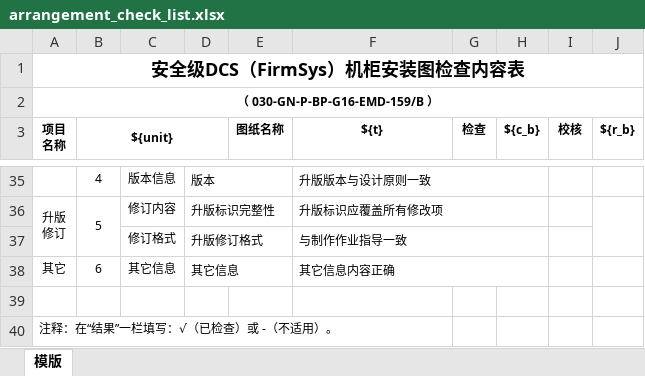
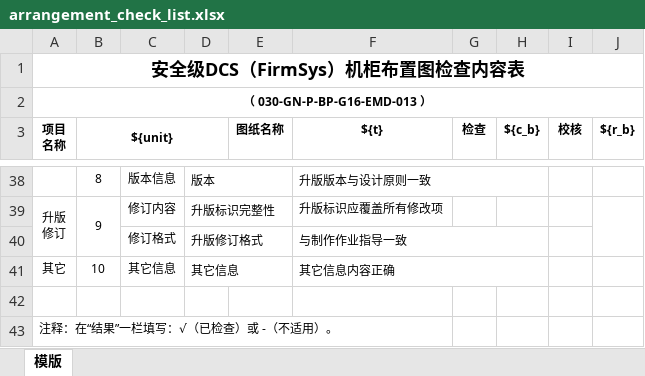
Before and after one commit to musray/doc-server, an Excel workbook: libs/templates/check_list/arrangement_check_list.xlsx, sheet 模版, drawn as a sheet; only a part is shown, gaps mark what is left out; values as stored, in another font and other column widths than the file's, no borders; removed rows and columns are numbered as before the commit, all else as after; the diff covers the shown part only; the diff names each change by its address in the sheet, - before the commit and + after, or states it on an @@ line.

```diff
--- a/libs/templates/check_list/arrangement_check_list.xlsx (sheet 模版)
+++ b/libs/templates/check_list/arrangement_check_list.xlsx (sheet 模版)
-A1 (项目 名称): 安全级DCS（FirmSys）机柜安装图检查内容表
+A1 (项目 名称): 安全级DCS（FirmSys）机柜布置图检查内容表
-A2 (项目 名称): （ 030-GN-P-BP-G16-EMD-159/B ）
+A2 (项目 名称): （ 030-GN-P-BP-G16-EMD-013 ）
-B38 (${unit}): 4
+B38 (${unit}): 8
-B39 (${unit}): 5
+B39 (${unit}): 9
-F36:H36 merged
-B41 (${unit}): 6
+B41 (${unit}): 10
```
Also changed, not shown: 21 added rows, 18 removed rows and 3 edited cells elsewhere in this sheet, 47 other files.
